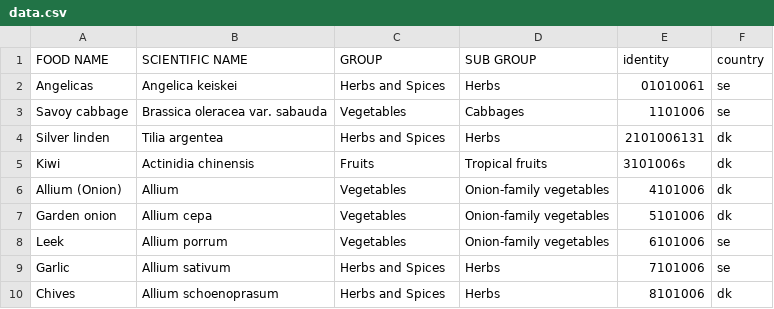
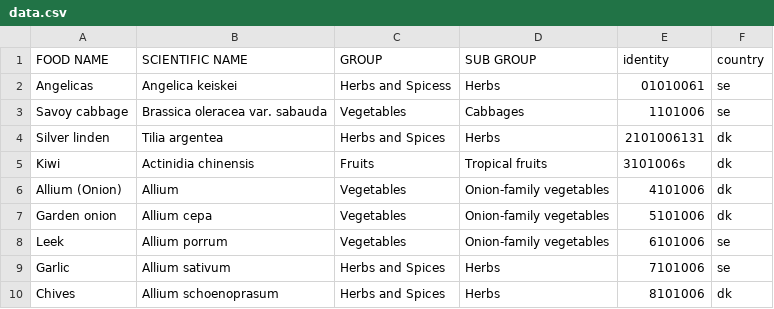
Before and after one commit to MKHelpingHands/git-api-exp, a CSV file: data/prod/data.csv, drawn as a sheet.

Commit message:
sasa

```diff
--- a/data/prod/data.csv
+++ b/data/prod/data.csv
@@ -1,3 +1,3 @@
 FOOD NAME,SCIENTIFIC NAME,GROUP,SUB GROUP,identity,country
-Angelicas,Angelica keiskei,Herbs and Spices,Herbs,01010061,se
+Angelicas,Angelica keiskei,Herbs and Spicess,Herbs,01010061,se
 Savoy cabbage,Brassica oleracea var. sabauda,Vegetables,Cabbages,1101006,se
```
